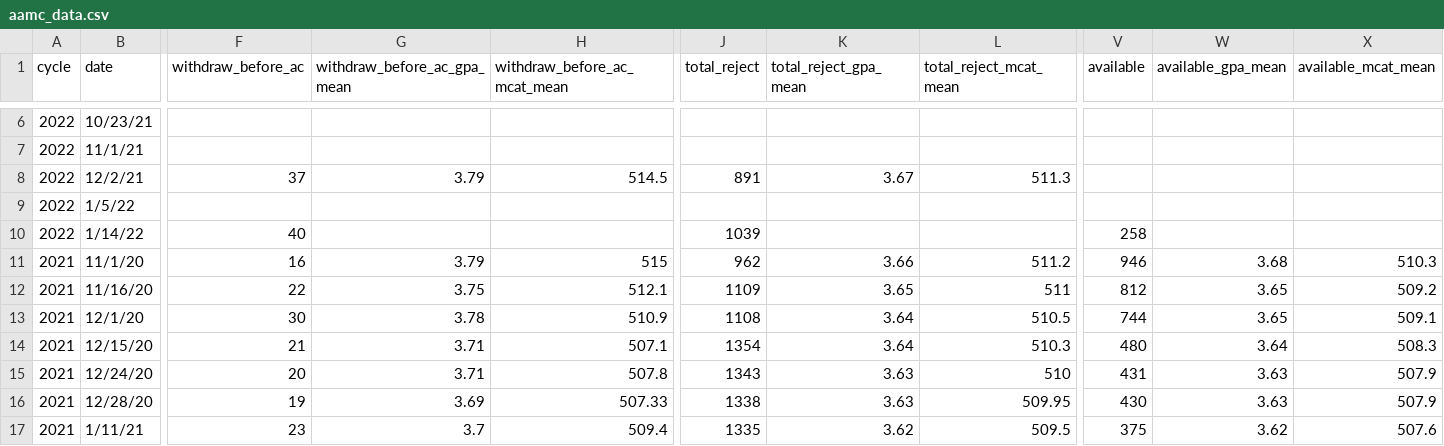
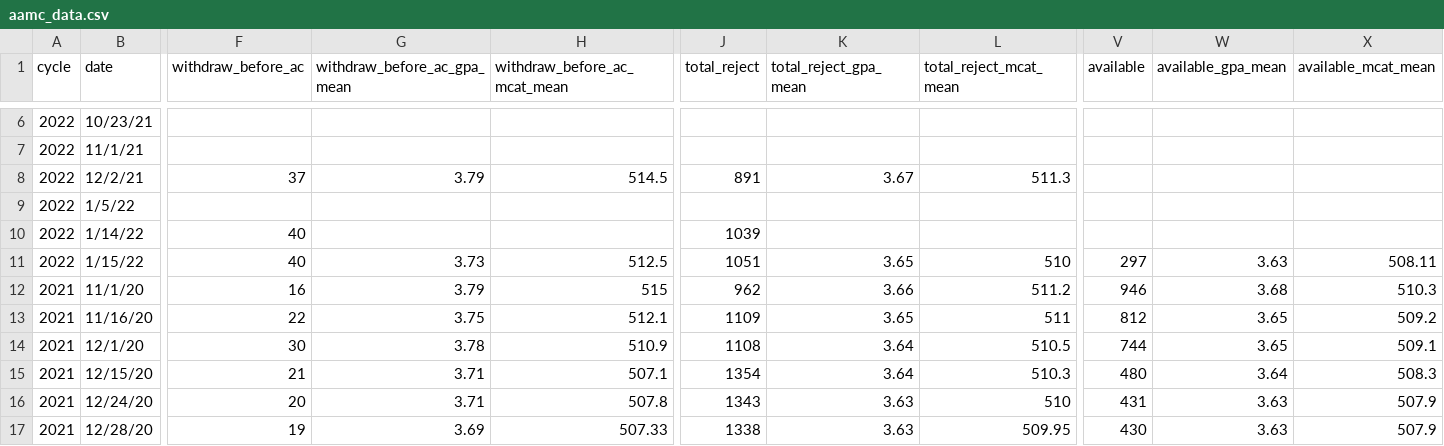
Before and after one commit to RunningMSN/SDN-MD-PhD-Parser, a CSV file: data/aamc_data.csv, drawn as a sheet; only a part is shown, gaps mark what is left out; the shorter side is filled out with more unchanged rows; rows hold the shown columns only; the diff names each change by its address in the sheet, - before the commit and + after, or states it on an @@ line.

Commit message:
Updated with data as of 1/15/2022.

```diff
--- a/data/aamc_data.csv
+++ b/data/aamc_data.csv
-V10 (available): 258
+V10 (available): (empty)
+row 11: 2022 | 1/15/22 | 40 | 3.73 | 512.5 | 1051 | 3.65 | 510 | 297 | 3.63 | 508.11
```
